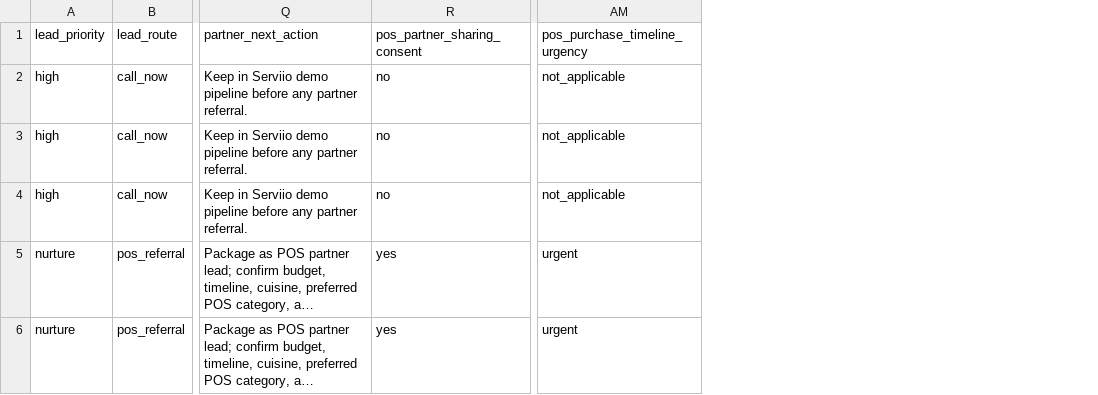
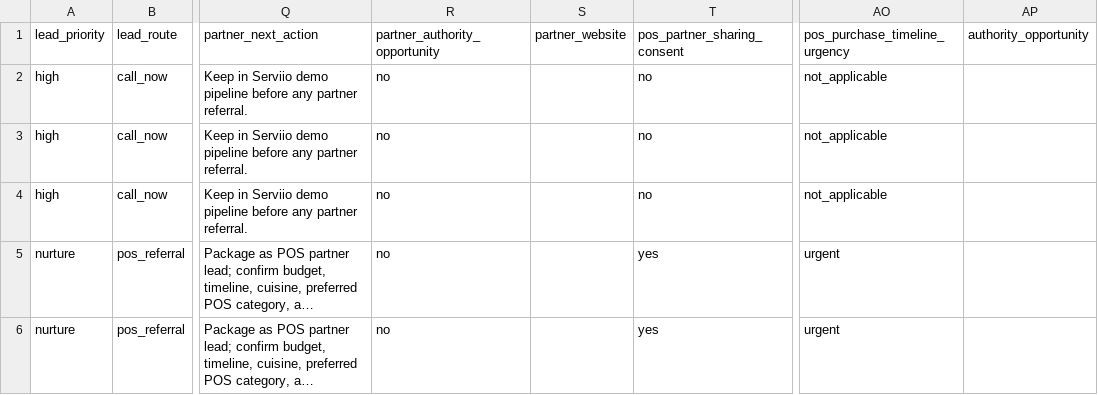
Before and after one commit to kevinliujunyang/serviio-website, a CSV file: docs/sample-scored-leads.csv, drawn as a sheet; only a part is shown, gaps mark what is left out; long unchanged cells end in …; the diff covers the shown part only; the diff names each change by its address in the sheet, - before the commit and + after, or states it on an @@ line.

Commit message:
Capture partner backlink opportunities

```diff
--- a/docs/sample-scored-leads.csv
+++ b/docs/sample-scored-leads.csv
+column R (partner_authority_opportunity), rows 2-6: all no
+column S (partner_website), empty
+column AP (authority_opportunity), empty
```
Also changed, not shown: 4 edited cells elsewhere in this file, docs/sample-formspree-leads.csv, 5 other files.
